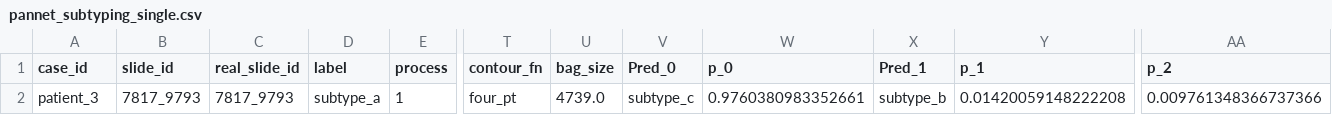
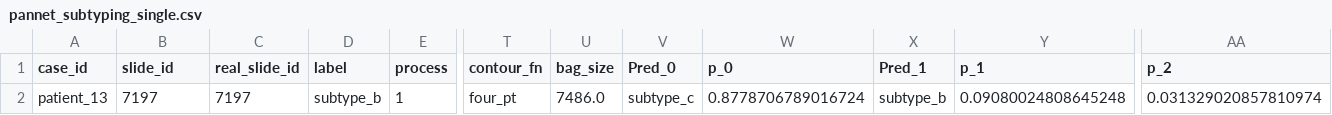
Before and after one commit to skoc/multiple-instance-attention, a CSV file: heatmaps/results/pannet_subtyping_single.csv, drawn as a sheet; only a part is shown, gaps mark what is left out; the diff names each change by its address in the sheet, - before the commit and + after, or states it on an @@ line.

Commit message:
heatmap runs

```diff
--- a/heatmaps/results/pannet_subtyping_single.csv
+++ b/heatmaps/results/pannet_subtyping_single.csv
-A2 (case_id): patient_3
+A2 (case_id): patient_13
-B2 (slide_id): 7817_9793
+B2 (slide_id): 7197
-C2 (real_slide_id): 7817_9793
+C2 (real_slide_id): 7197
-D2 (label): subtype_a
+D2 (label): subtype_b
-U2 (bag_size): 4739.0
+U2 (bag_size): 7486.0
-W2 (p_0): 0.9760380983352661
+W2 (p_0): 0.8778706789016724
-Y2 (p_1): 0.01420059148222208
+Y2 (p_1): 0.09080024808645248
-AA2 (p_2): 0.009761348366737366
+AA2 (p_2): 0.031329020857810974
```
Also changed, not shown: 29 other files.
